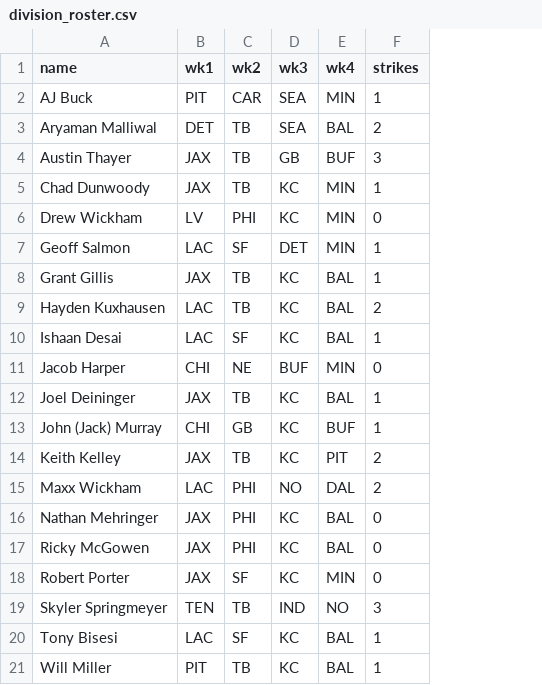
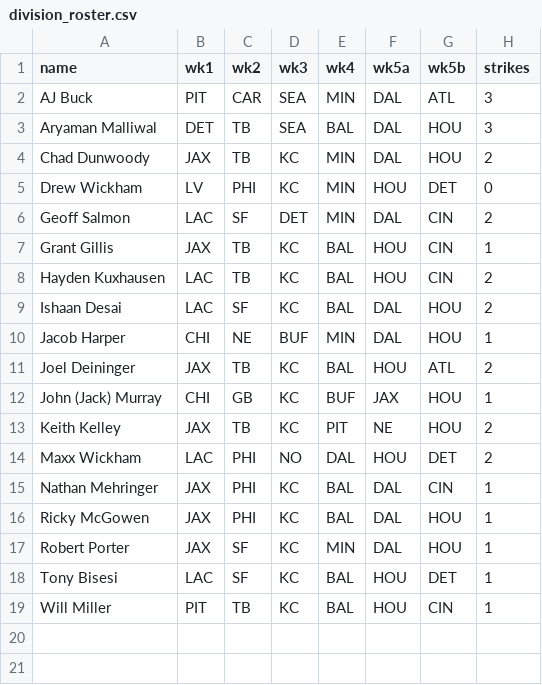
Before and after one commit to ishaandesai0/survivor-pool, a CSV file: division_roster.csv, drawn as a sheet; removed rows and columns are numbered as before the commit, all else as after; the diff names each change by its address in the sheet, - before the commit and + after, or states it on an @@ line.

```diff
--- a/division_roster.csv
+++ b/division_roster.csv
+column F (wk5a), rows 2-19: DAL | DAL | DAL | HOU | DAL | HOU | HOU | DAL | DAL | HOU | JAX | NE | HOU | DAL | DAL | DAL | HOU | HOU
+column G (wk5b), rows 2-19: ATL | HOU | HOU | DET | CIN | CIN | CIN | HOU | HOU | ATL | HOU | HOU | DET | CIN | HOU | HOU | DET | CIN
-H2 (strikes): 1
+H2 (strikes): 3
-H3 (strikes): 2
+H3 (strikes): 3
-row 4: Austin Thayer | JAX | TB | GB | BUF | 3
-H4 (strikes): 1
+H4 (strikes): 2
-H6 (strikes): 1
+H6 (strikes): 2
-H9 (strikes): 1
+H9 (strikes): 2
-H10 (strikes): 0
+H10 (strikes): 1
-H11 (strikes): 1
+H11 (strikes): 2
-H15:H17 (strikes): 0
+H15:H17 (strikes): 1
-row 19: Skyler Springmeyer | TEN | TB | IND | NO | 3
```
Also changed, not shown: picks.csv, results_2026.csv, 2 other files.
